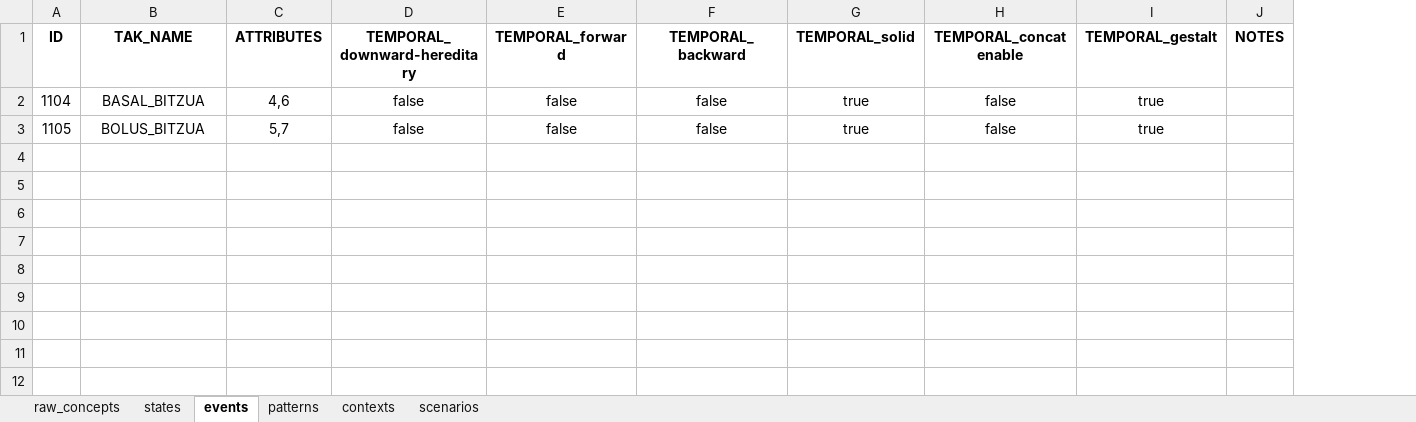
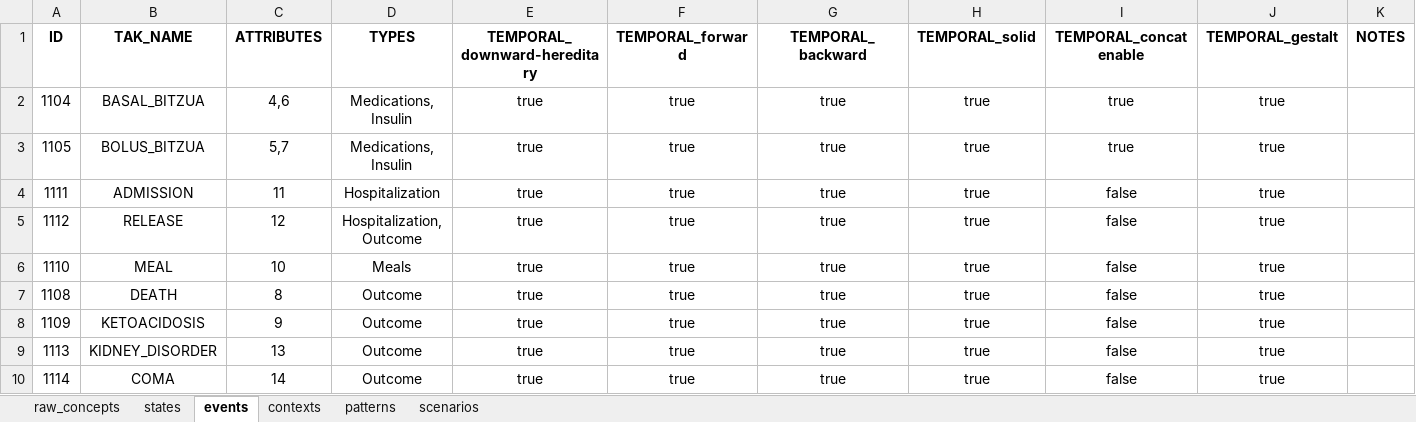
Before and after one commit to shaharoded/TAKAutomator, an Excel workbook: taks.xlsx, sheet events, drawn as a sheet; values as stored, in another font and other column widths than the file's, no borders; addresses are those after the commit; the diff names each change by its address in the sheet, - before the commit and + after, or states it on an @@ line.

Commit message:
introducing excel logic for events and contexts

```diff
--- a/taks.xlsx (sheet events)
+++ b/taks.xlsx (sheet events)
@@ sheet tab order changed: raw_concepts | states | events | contexts | patterns | scenarios @@
+column D (TYPES), rows 2-3: Medications, Insulin | Medications, Insulin
-E2:E3 (TEMPORAL_downward-hereditary): false
+E2:E3 (TEMPORAL_downward-hereditary): true
-F2:F3 (TEMPORAL_forward): false
+F2:F3 (TEMPORAL_forward): true
-G2:G3 (TEMPORAL_backward): false
+G2:G3 (TEMPORAL_backward): true
-I2:I3 (TEMPORAL_concatenable): false
+I2:I3 (TEMPORAL_concatenable): true
+row 4: 1111 | ADMISSION | 11 | Hospitalization | true | true | true | true | false | true
+row 5: 1112 | RELEASE | 12 | Hospitalization, Outcome | true | true | true | true | false | true
+row 6: 1110 | MEAL | 10 | Meals | true | true | true | true | false | true
+row 7: 1108 | DEATH | 8 | Outcome | true | true | true | true | false | true
+row 8: 1109 | KETOACIDOSIS | 9 | Outcome | true | true | true | true | false | true
+row 9: 1113 | KIDNEY_DISORDER | 13 | Outcome | true | true | true | true | false | true
+row 10: 1114 | COMA | 14 | Outcome | true | true | true | true | false | true
```
Also changed, not shown: sheet raw_concepts, sheet contexts, sheet states, formulas that keep their value, 9 other files.
